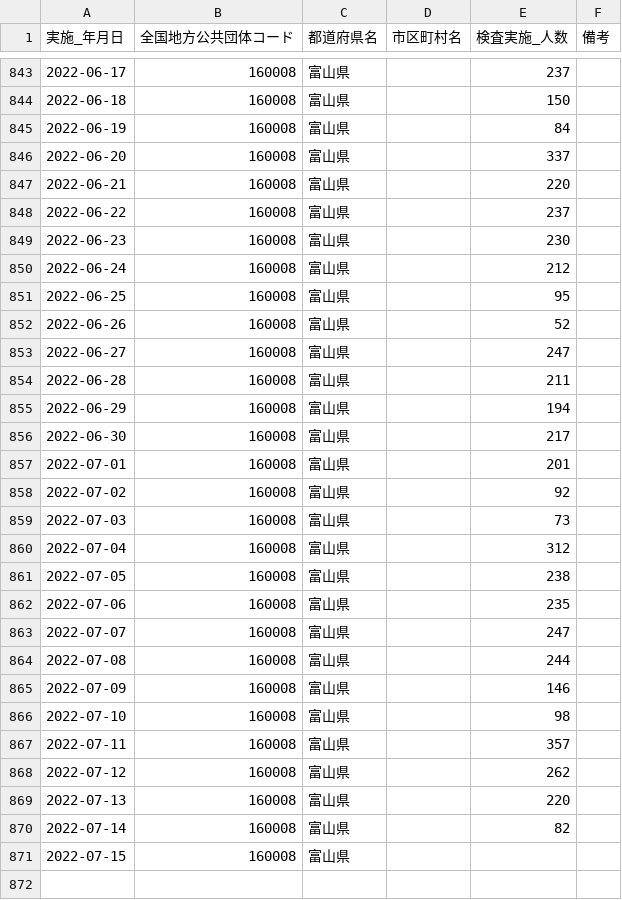
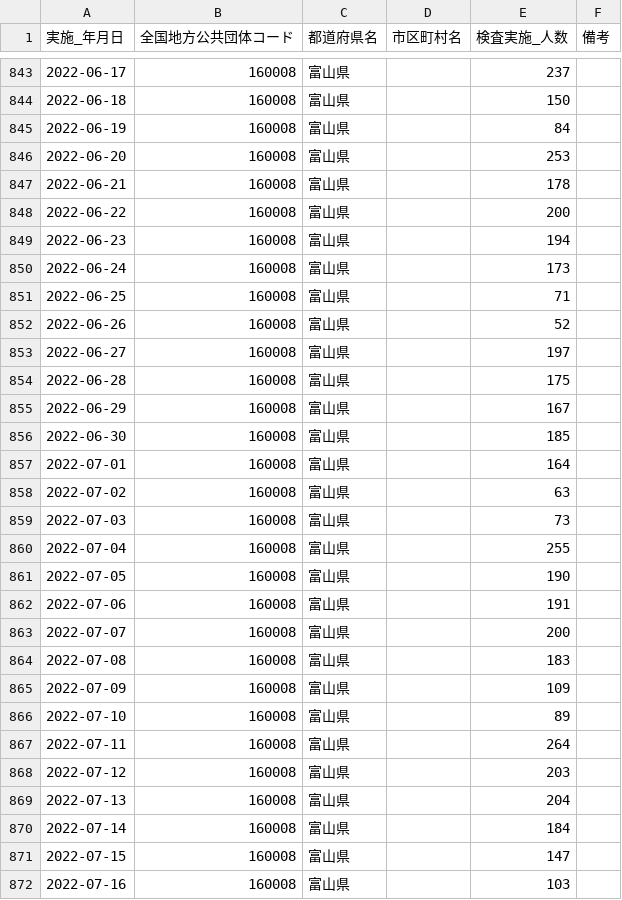
Before and after one commit to terachan0117/covid19-toyama-opendata, a CSV file: data/160008_toyama_covid19_antigen_test_people.csv, drawn as a sheet; only a part is shown, gaps mark what is left out; the diff covers the shown part only.

```diff
--- a/data/160008_toyama_covid19_antigen_test_people.csv
+++ b/data/160008_toyama_covid19_antigen_test_people.csv
@@ -845,27 +845,28 @@
 2022-06-19,160008,富山県,,84,
-2022-06-20,160008,富山県,,337,
-2022-06-21,160008,富山県,,220,
-2022-06-22,160008,富山県,,237,
-2022-06-23,160008,富山県,,230,
-2022-06-24,160008,富山県,,212,
-2022-06-25,160008,富山県,,95,
+2022-06-20,160008,富山県,,253,
+2022-06-21,160008,富山県,,178,
+2022-06-22,160008,富山県,,200,
+2022-06-23,160008,富山県,,194,
+2022-06-24,160008,富山県,,173,
+2022-06-25,160008,富山県,,71,
 2022-06-26,160008,富山県,,52,
-2022-06-27,160008,富山県,,247,
-2022-06-28,160008,富山県,,211,
-2022-06-29,160008,富山県,,194,
-2022-06-30,160008,富山県,,217,
-2022-07-01,160008,富山県,,201,
-2022-07-02,160008,富山県,,92,
+2022-06-27,160008,富山県,,197,
+2022-06-28,160008,富山県,,175,
+2022-06-29,160008,富山県,,167,
+2022-06-30,160008,富山県,,185,
+2022-07-01,160008,富山県,,164,
+2022-07-02,160008,富山県,,63,
 2022-07-03,160008,富山県,,73,
-2022-07-04,160008,富山県,,312,
-2022-07-05,160008,富山県,,238,
-2022-07-06,160008,富山県,,235,
-2022-07-07,160008,富山県,,247,
-2022-07-08,160008,富山県,,244,
-2022-07-09,160008,富山県,,146,
-2022-07-10,160008,富山県,,98,
-2022-07-11,160008,富山県,,357,
-2022-07-12,160008,富山県,,262,
-2022-07-13,160008,富山県,,220,
-2022-07-14,160008,富山県,,82,
-2022-07-15,160008,富山県,,,
+2022-07-04,160008,富山県,,255,
+2022-07-05,160008,富山県,,190,
+2022-07-06,160008,富山県,,191,
+2022-07-07,160008,富山県,,200,
+2022-07-08,160008,富山県,,183,
+2022-07-09,160008,富山県,,109,
+2022-07-10,160008,富山県,,89,
+2022-07-11,160008,富山県,,264,
+2022-07-12,160008,富山県,,203,
+2022-07-13,160008,富山県,,204,
+2022-07-14,160008,富山県,,184,
+2022-07-15,160008,富山県,,147,
+2022-07-16,160008,富山県,,103,
```
Also changed, not shown: 3 added rows elsewhere in this file, data/160008_toyama_covid19_confirm_negative.csv, data/160008_toyama_covid19_confirm_patients.csv, 7 other files.
